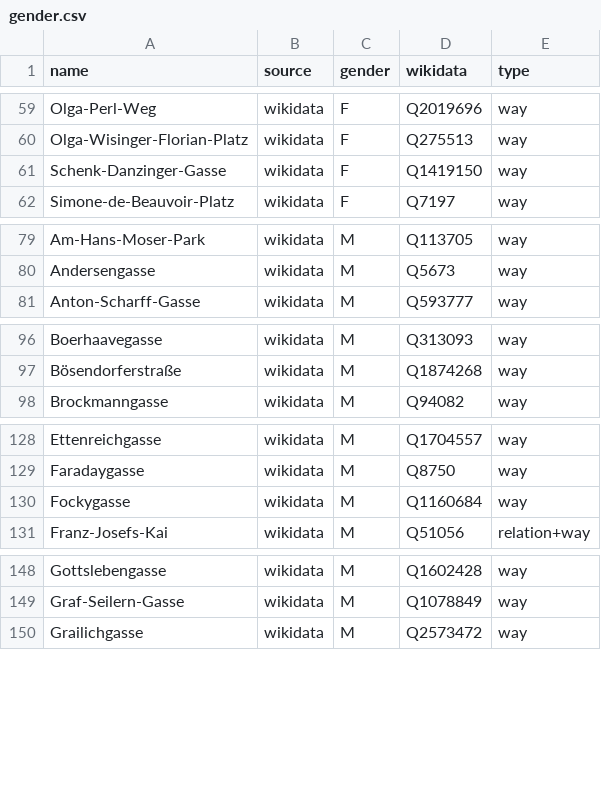
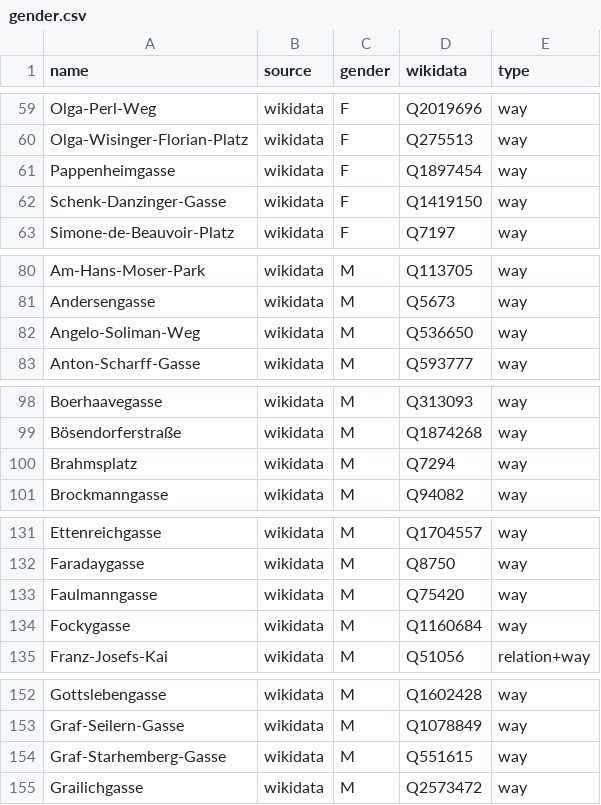
Before and after one commit to EqualStreetNames/equalstreetnames-vienna, a CSV file: data/gender.csv, drawn as a sheet; only a part is shown, gaps mark what is left out; the diff covers the shown part only; the diff names each change by its address in the sheet, - before the commit and + after, or states it on an @@ line.

```diff
--- a/data/gender.csv
+++ b/data/gender.csv
+row 61: Pappenheimgasse | wikidata | F | Q1897454 | way
+row 82: Angelo-Soliman-Weg | wikidata | M | Q536650 | way
+row 100: Brahmsplatz | wikidata | M | Q7294 | way
+row 133: Faulmanngasse | wikidata | M | Q75420 | way
+row 154: Graf-Starhemberg-Gasse | wikidata | M | Q551615 | way
```
Also changed, not shown: 7 added rows elsewhere in this file, data/other.csv, 4 other files.
